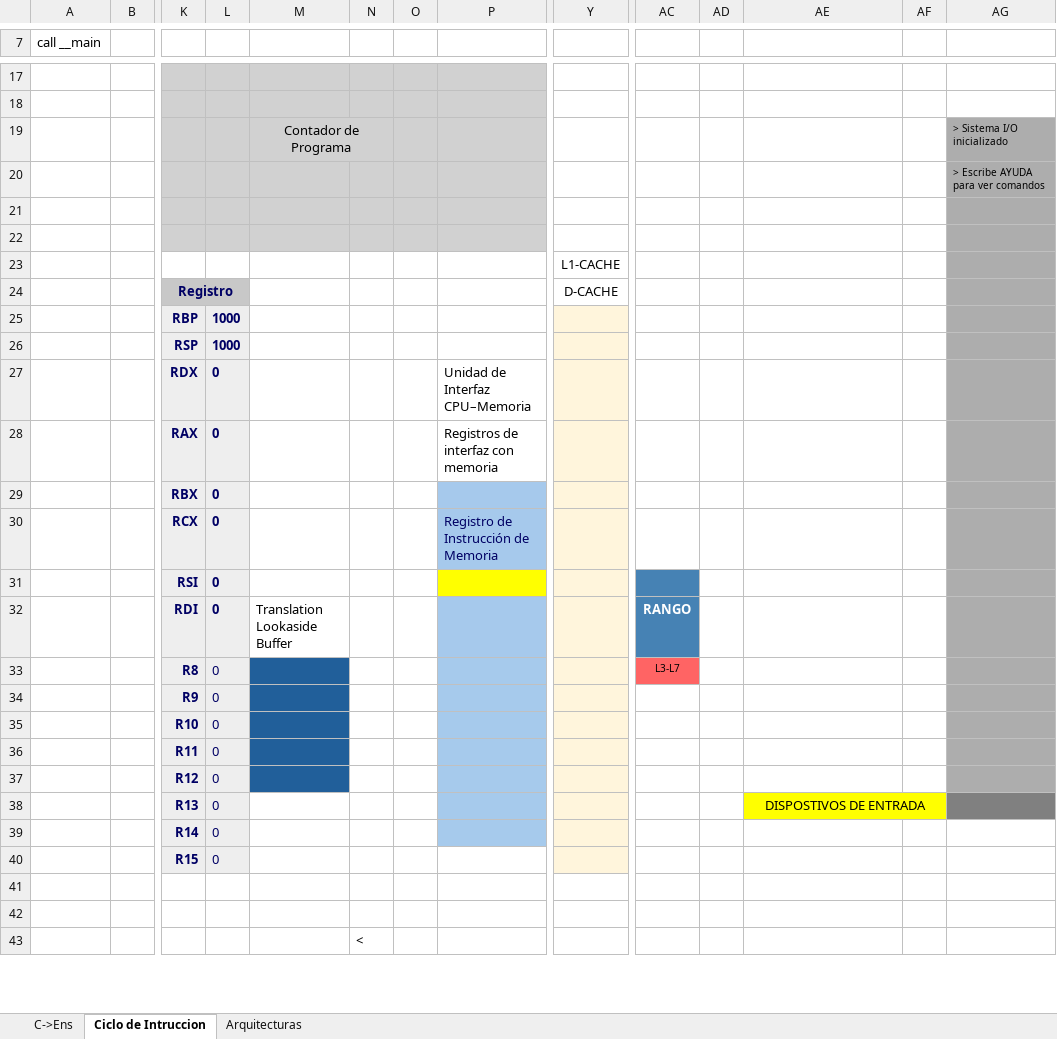
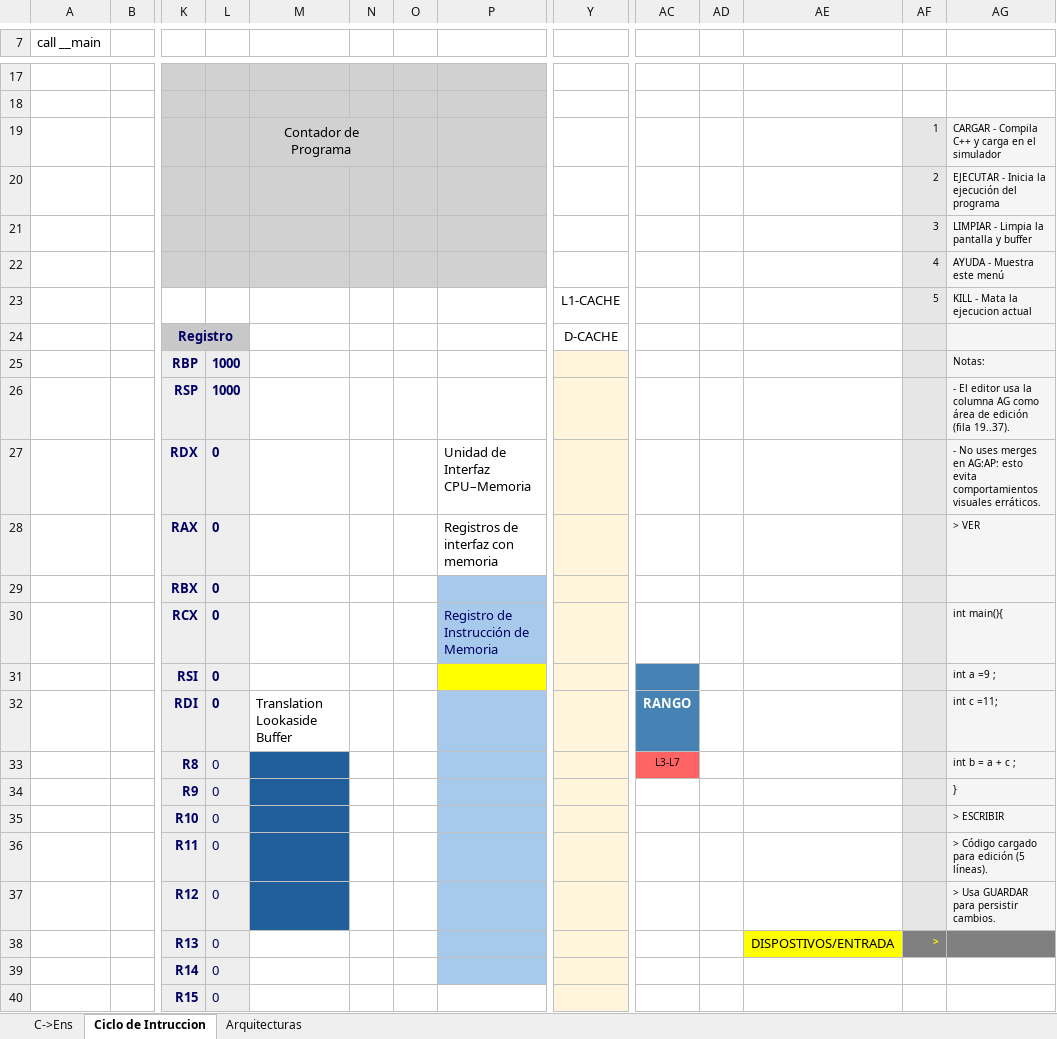
Before and after one commit to alejandroramirezvallejos/Simulador-de-Arquitectura-x86, an Excel workbook: EXAMEN 1.xlsm, sheet Ciclo de Intruccion, drawn as a sheet; only a part is shown, gaps mark what is left out; the shorter side is filled out with more unchanged rows; values as stored, in another font and other column widths than the file's, no borders; charts and pictures not drawn; removed rows and columns are numbered as before the commit, all else as after; rows hold the shown columns only; the diff names each change by its address in the sheet, - before the commit and + after, or states it on an @@ line.

Commit message:
Mejorando pantalla

```diff
--- a/EXAMEN 1.xlsm (sheet Ciclo de Intruccion)
+++ b/EXAMEN 1.xlsm (sheet Ciclo de Intruccion)
-row 19:  |  |  |  | Contador de Programa |  |  |  |  |  |  |  |  | > Sistema I/O inicializado
-row 20:  |  |  |  |  |  |  |  |  |  |  |  |  | > Escribe AYUDA para ver comandos
-row 19: (empty)
+row 19:  |  |  |  | Contador de Programa |  |  |  |  |  |  |  | 1 | CARGAR - Compila C++ y carga en el simulador
+M19:N19 merged
-AF19:AF20 fill: none
+AF19:AF20 fill: #E6E6E6
-AG19:AG20 fill: #ADADAD
+AG19:AG20 fill: #F5F5F5
-row 20: (empty)
+row 20:  |  |  |  |  |  |  |  |  |  |  |  | 2 | EJECUTAR - Inicia la ejecución del programa
-row 23:  |  |  |  |  |  |  |  | L1-CACHE
+row 21:  |  |  |  |  |  |  |  |  |  |  |  | 3 | LIMPIAR - Limpia la pantalla y buffer
+row 22:  |  |  |  |  |  |  |  |  |  |  |  | 4 | AYUDA - Muestra este menú
+row 23:  |  |  |  |  |  |  |  | L1-CACHE |  |  |  | 5 | KILL - Mata la ejecucion actual
-AF24:AF37 fill: none
+AF24:AF37 fill: #E6E6E6
-AG24:AG37 fill: #ADADAD
+AG24:AG37 fill: #F5F5F5
-AG25: (empty)
+AG25: Notas:
-AG26: (empty)
+AG26: - El editor usa la columna AG como área de edición (fila 19..37).
-AG27: (empty)
+AG27: - No uses merges en AG:AP: esto evita comportamientos visuales erráticos.
-AG28: (empty)
+AG28: > VER
-AG30: (empty)
+AG30: int main(){
-AG31: (empty)
+AG31: int a =9 ;
-AG32: (empty)
+AG32: int c =11;
-AG33: (empty)
+AG33: int b = a + c ;
-AG34: (empty)
+AG34: }
-AG35: (empty)
+AG35: > ESCRIBIR
-AG36: (empty)
+AG36: > Código cargado para edición (5 líneas).
-AG37: (empty)
+AG37: > Usa GUARDAR para persistir cambios.
-AE38: DISPOSTIVOS DE ENTRADA
+AE38: DISPOSTIVOS/ENTRADA
-AE38:AF38 merged
-AF38: (empty)
+AF38: >
-AF38 fill: none
+AF38 fill: #808080
```
Also changed, not shown: charts or pictures.
